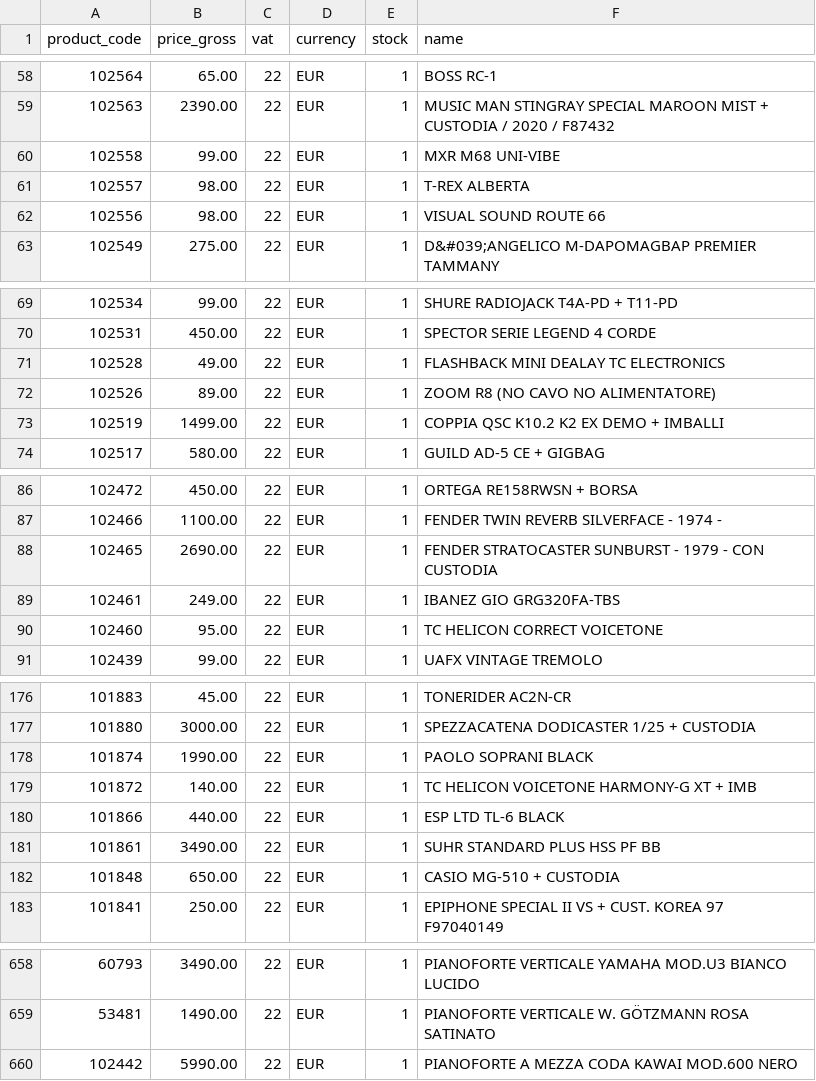
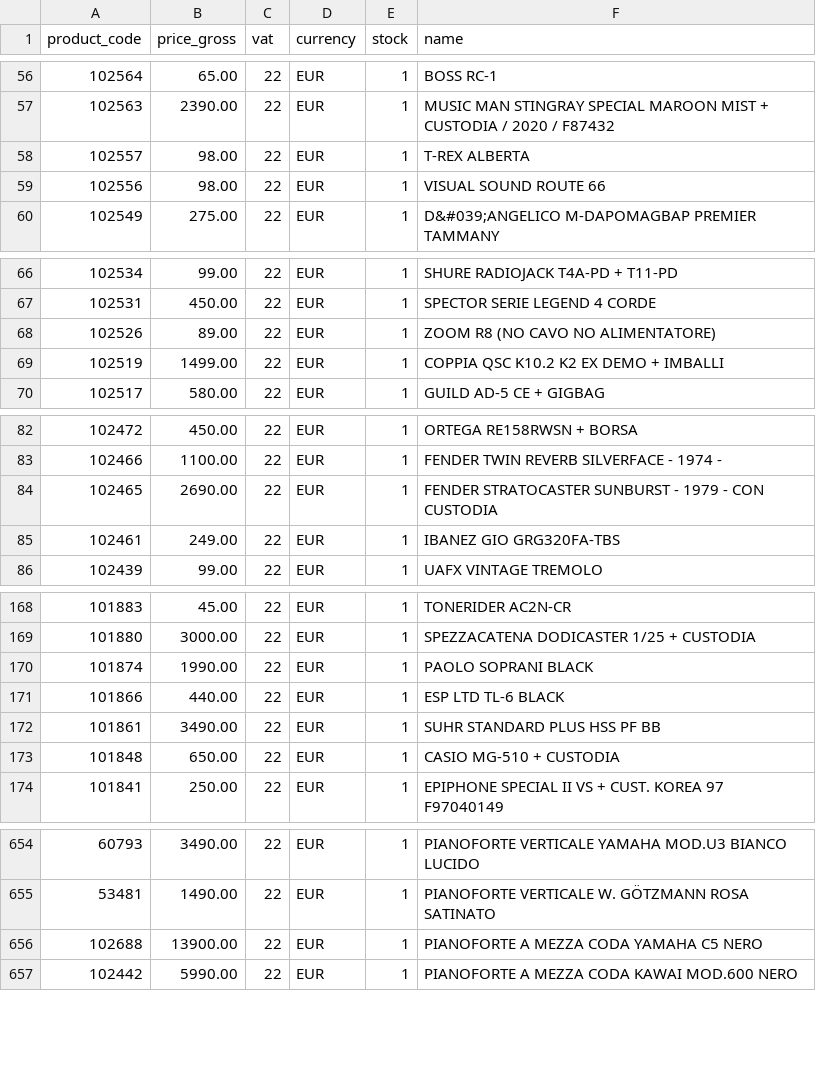
Before and after one commit to brendanrefurbed/supplier-feeds-public, a CSV file: piazzo_refurbed_import.csv, drawn as a sheet; only a part is shown, gaps mark what is left out; removed rows and columns are numbered as before the commit, all else as after; the diff covers the shown part only; the diff names each change by its address in the sheet, - before the commit and + after, or states it on an @@ line.

```diff
--- a/piazzo_refurbed_import.csv
+++ b/piazzo_refurbed_import.csv
-row 60: 102558 | 99.00 | 22 | EUR | 1 | MXR M68 UNI-VIBE
-row 71: 102528 | 49.00 | 22 | EUR | 1 | FLASHBACK MINI DEALAY TC ELECTRONICS
-row 90: 102460 | 95.00 | 22 | EUR | 1 | TC HELICON CORRECT VOICETONE
-row 179: 101872 | 140.00 | 22 | EUR | 1 | TC HELICON VOICETONE HARMONY-G XT + IMB
+row 656: 102688 | 13900.00 | 22 | EUR | 1 | PIANOFORTE A MEZZA CODA YAMAHA C5 NERO
```
Also changed, not shown: 3 added rows, 3 removed rows, 3 moved rows and 3 edited cells elsewhere in this file.
